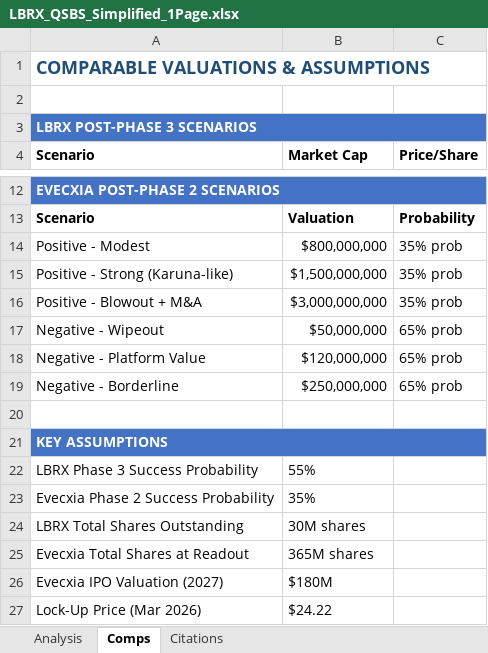
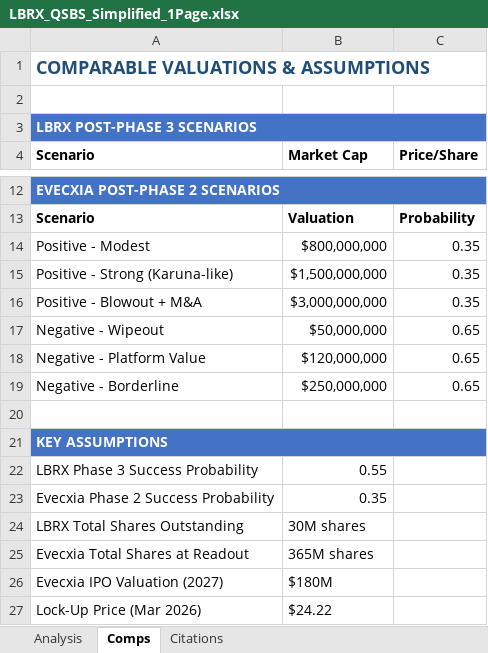
Before and after one commit to Barcingaround/LB-Pharma-qsbs, an Excel workbook: LBRX_QSBS_Simplified_1Page.xlsx, sheet Comps, drawn as a sheet; only a part is shown, gaps mark what is left out; values as stored, in another font and other column widths than the file's, no borders; the diff names each change by its address in the sheet, - before the commit and + after, or states it on an @@ line.

```diff
--- a/LBRX_QSBS_Simplified_1Page.xlsx (sheet Comps)
+++ b/LBRX_QSBS_Simplified_1Page.xlsx (sheet Comps)
-C14:C16 (Price/Share): 35% prob
+C14:C16 (Price/Share): 0.35
-C17:C19 (Price/Share): 65% prob
+C17:C19 (Price/Share): 0.65
-B22 (Market Cap): 55%
+B22 (Market Cap): 0.55
-B23 (Market Cap): 35%
+B23 (Market Cap): 0.35
```
Also changed, not shown: sheet Analysis.
